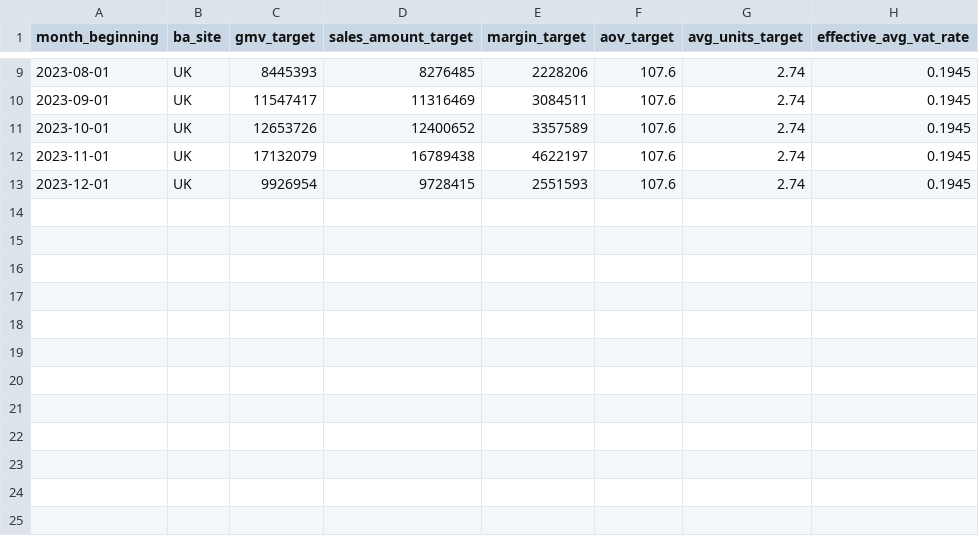
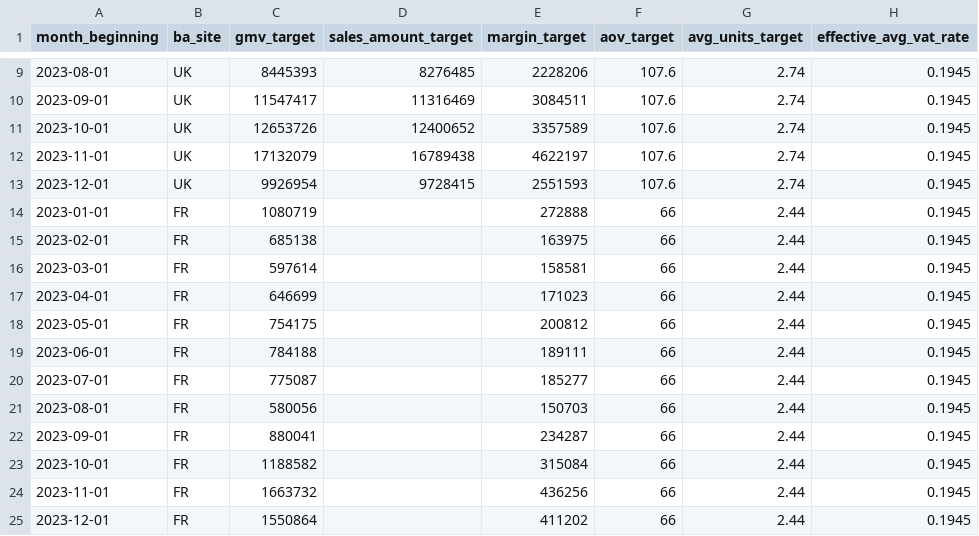
Before and after one commit to nixent/brandalley-dbt, a CSV file: dbt/brandalley-dbt/seeds/targets/daily_sales_targets.csv, drawn as a sheet; only a part is shown, gaps mark what is left out.

Commit message:
margin target changes

```diff
--- a/dbt/brandalley-dbt/seeds/targets/daily_sales_targets.csv
+++ b/dbt/brandalley-dbt/seeds/targets/daily_sales_targets.csv
@@ -13 +13,13 @@ month_beginning,ba_site,gmv_target,sales_amount_target,margin_target,aov_target,
 2023-12-01,UK,9926954,9728415,2551593,107.6,2.74,0.1945
+2023-01-01,FR,1080719,,272888,66,2.44,0.1945
+2023-02-01,FR,685138,,163975,66,2.44,0.1945
+2023-03-01,FR,597614,,158581,66,2.44,0.1945
+2023-04-01,FR,646699,,171023,66,2.44,0.1945
+2023-05-01,FR,754175,,200812,66,2.44,0.1945
+2023-06-01,FR,784188,,189111,66,2.44,0.1945
+2023-07-01,FR,775087,,185277,66,2.44,0.1945
+2023-08-01,FR,580056,,150703,66,2.44,0.1945
+2023-09-01,FR,880041,,234287,66,2.44,0.1945
+2023-10-01,FR,1188582,,315084,66,2.44,0.1945
+2023-11-01,FR,1663732,,436256,66,2.44,0.1945
+2023-12-01,FR,1550864,,411202,66,2.44,0.1945
```
Also changed, not shown: 1 other file.
